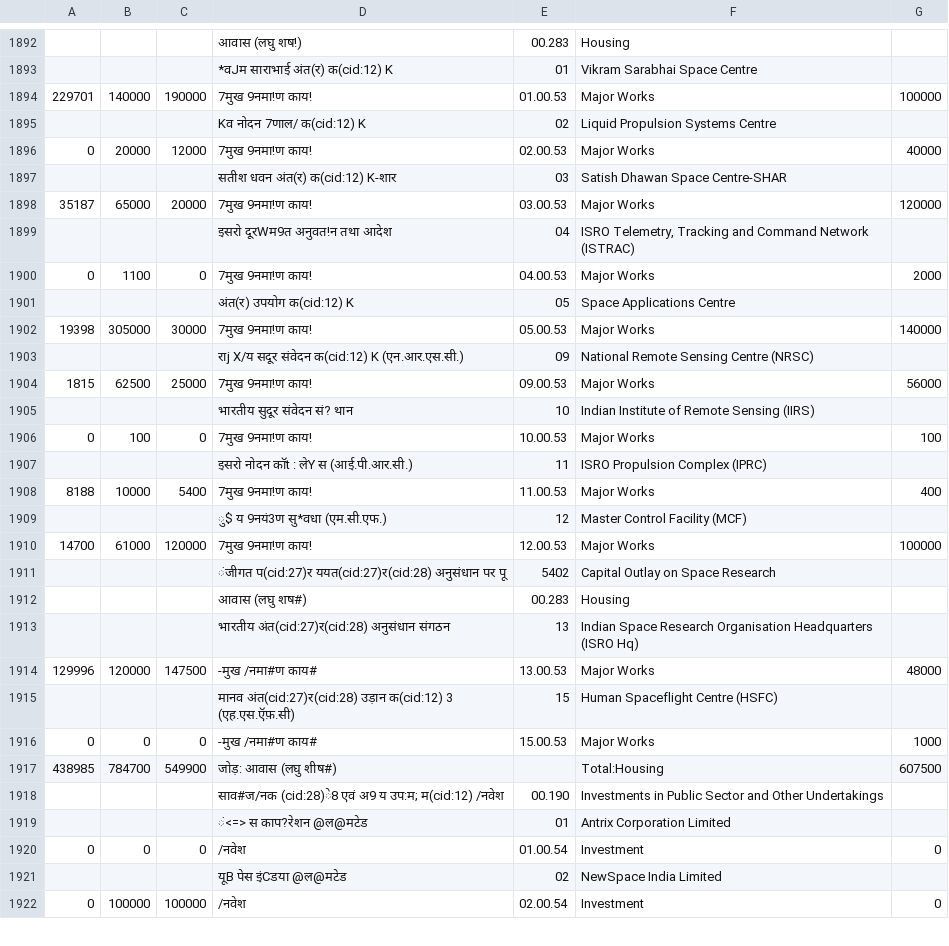
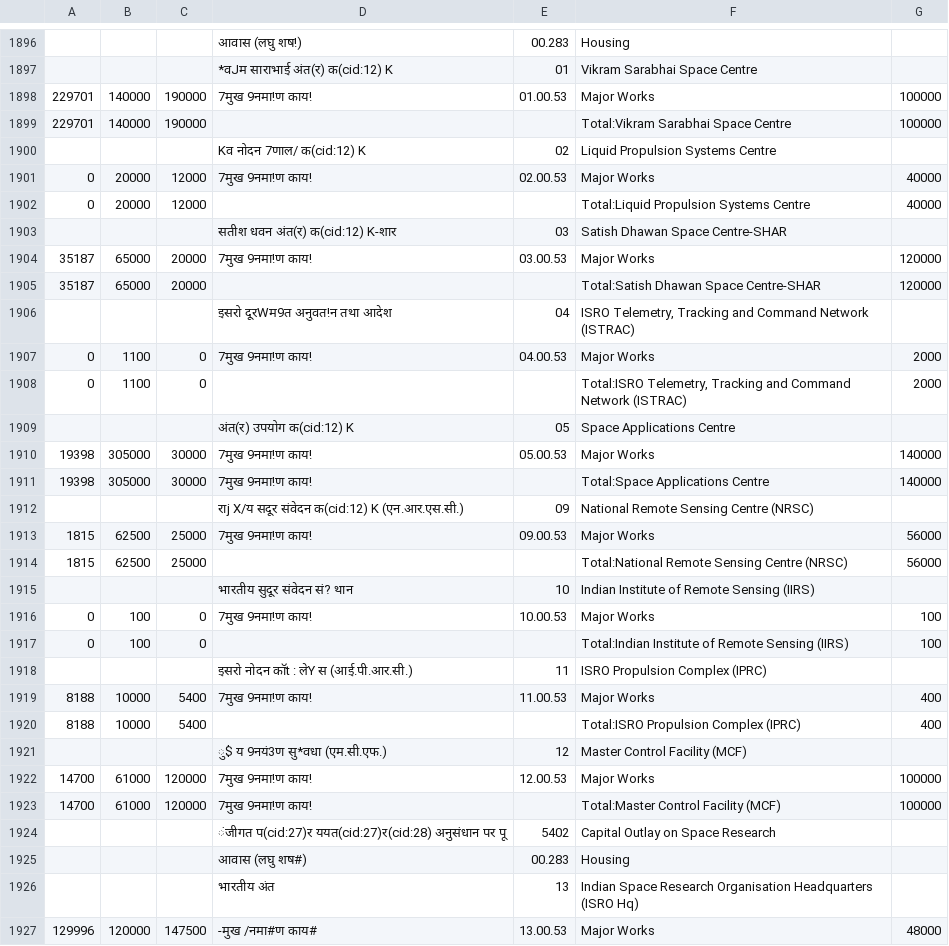
Before and after one commit to sharun-s/dos-explore, a CSV file: 2020/2020.csv, drawn as a sheet; only a part is shown, gaps mark what is left out; the shorter side is filled out with more unchanged rows; the diff covers the shown part only.

Commit message:
spelling, missing totals and sundry errors in 2020.csv

```diff
--- a/2020/2020.csv
+++ b/2020/2020.csv
@@ -1895,11 +1899,17 @@
 "229701","140000","190000","7मुख 9नमा!ण काय!","01.00.53","Major Works","100000"
+"229701","140000","190000","","","Total:Vikram Sarabhai Space Centre","100000"
 "","","","Kव नोदन 7णाल/ क(cid:12) K","02","Liquid Propulsion Systems Centre",""
 "0","20000","12000","7मुख 9नमा!ण काय!","02.00.53","Major Works","40000"
+"0","20000","12000","","","Total:Liquid Propulsion Systems Centre","40000"
 "","","","सतीश धवन अंत(र) क(cid:12) K-शार","03","Satish Dhawan Space Centre-SHAR",""
 "35187","65000","20000","7मुख 9नमा!ण काय!","03.00.53","Major Works","120000"
+"35187","65000","20000","","","Total:Satish Dhawan Space Centre-SHAR","120000"
 "","","","इसरो दूरWम9त अनुवत!न तथा आदेश","04","ISRO Telemetry, Tracking and Command Network (ISTRAC)",""
 "0","1100","0","7मुख 9नमा!ण काय!","04.00.53","Major Works","2000"
+"0","1100","0","","","Total:ISRO Telemetry, Tracking and Command Network (ISTRAC)","2000"
 "","","","अंत(र) उपयोग क(cid:12) K","05","Space Applications Centre",""
 "19398","305000","30000","7मुख 9नमा!ण काय!","05.00.53","Major Works","140000"
+"19398","305000","30000","7मुख 9नमा!ण काय!","","Total:Space Applications Centre","140000"
 "","","","राj X/य सदूर संवेदन क(cid:12) K (एन.आर.एस.सी.)","09","National Remote Sensing Centre (NRSC)",""
 "1815","62500","25000","7मुख 9नमा!ण काय!","09.00.53","Major Works","56000"
+"1815","62500","25000","","","Total:National Remote Sensing Centre (NRSC)","56000"
@@ -1907,9 +1917,12 @@
 "0","100","0","7मुख 9नमा!ण काय!","10.00.53","Major Works","100"
+"0","100","0","","","Total:Indian Institute of Remote Sensing (IIRS)","100"
 "","","","इसरो नोदन कॉt : लेY स (आई.पी.आर.सी.)","11","ISRO Propulsion Complex (IPRC)",""
 "8188","10000","5400","7मुख 9नमा!ण काय!","11.00.53","Major Works","400"
+"8188","10000","5400","","","Total:ISRO Propulsion Complex (IPRC)","400"
 "","","","ु$ य 9नयं3ण सु*वधा (एम.सी.एफ.)","12","Master Control Facility (MCF)",""
 "14700","61000","120000","7मुख 9नमा!ण काय!","12.00.53","Major Works","100000"
+"14700","61000","120000","7मुख 9नमा!ण काय!","","Total:Master Control Facility (MCF)","100000"
 "","","","ंजीगत प(cid:27)र  ययत(cid:27)र(cid:28) अनुसंधान पर पू","5402","Capital Outlay on Space Research"
 "","","","आवास (लघु शष#)","00.283","Housing",""
-"","","","भारतीय अंत(cid:27)र(cid:28) अनुसंधान संगठन","13","Indian Space Research Organisation Headquarters (ISRO Hq)",""
+"","","","भारतीय अंत","13","Indian Space Research Organisation Headquarters (ISRO Hq)",""
 "129996","120000","147500","-मुख /नमा#ण काय#","13.00.53","Major Works","48000"
```
Also changed, not shown: 8 added rows and 23 edited cells elsewhere in this file.
